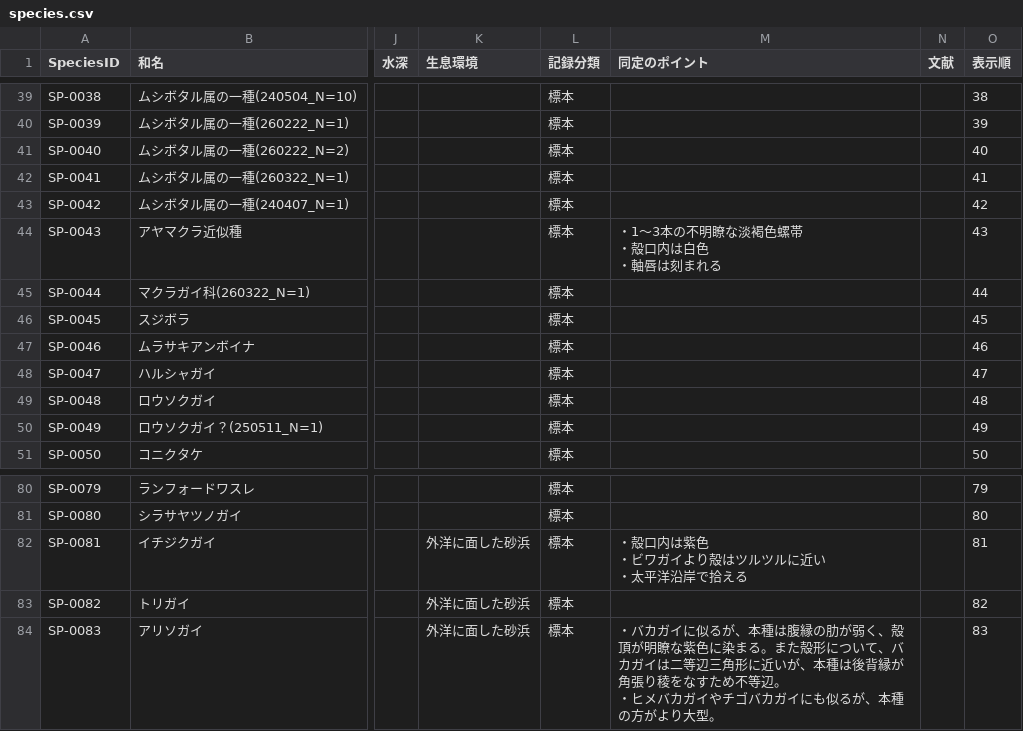
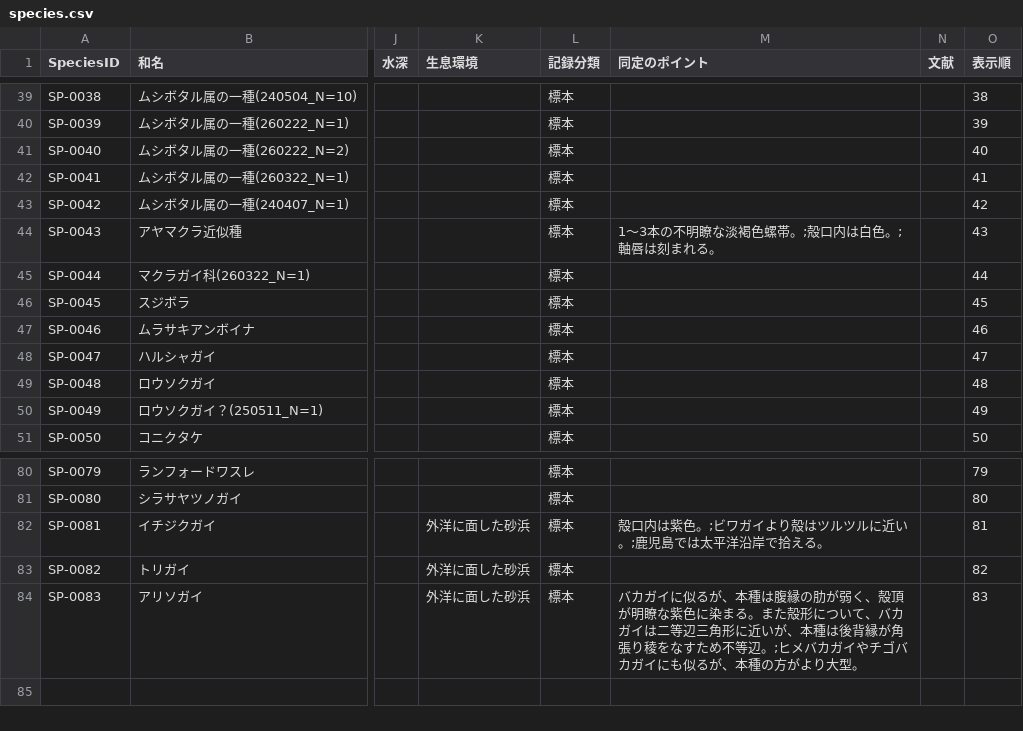
Before and after one commit to frog3064-sys/kagoshima-mollusk-guide, a CSV file: data/species.csv, drawn as a sheet; only a part is shown, gaps mark what is left out; ↵ is a line break in a cell; the diff names each change by its address in the sheet, - before the commit and + after, or states it on an @@ line.

Commit message:
Update species.csv

```diff
--- a/data/species.csv
+++ b/data/species.csv
-M44 (同定のポイント): ・1～3本の不明瞭な淡褐色螺帯 ↵ ・殻口内は白色 ↵ ・軸唇は刻まれる
+M44 (同定のポイント): 1～3本の不明瞭な淡褐色螺帯。;殻口内は白色。;軸唇は刻まれる。
-M82 (同定のポイント): ・殻口内は紫色 ↵ ・ビワガイより殻はツルツルに近い ↵ ・太平洋沿岸で拾える
+M82 (同定のポイント): 殻口内は紫色。;ビワガイより殻はツルツルに近い。;鹿児島では太平洋沿岸で拾える。
-M84 (同定のポイント): ・バカガイに似るが、本種は腹縁の肋が弱く、殻頂が明瞭な紫色に染まる。また殻形について、バカガイは二等辺三角形に近いが、本種は後背縁が角張り稜をなすため不等辺。 ↵ ・ヒメバカ…
+M84 (同定のポイント): バカガイに似るが、本種は腹縁の肋が弱く、殻頂が明瞭な紫色に染まる。また殻形について、バカガイは二等辺三角形に近いが、本種は後背縁が角張り稜をなすため不等辺。;ヒメバカ…
```
